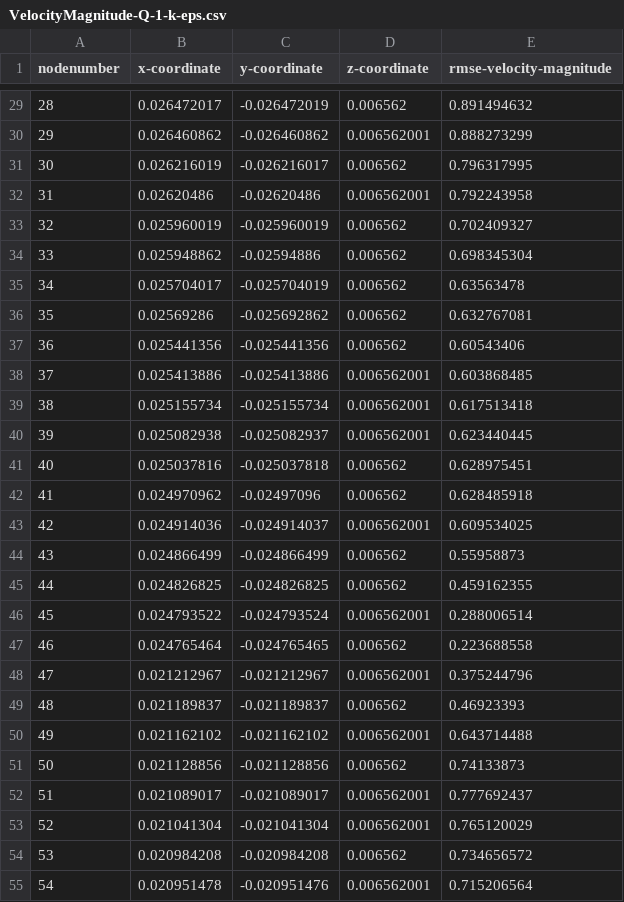
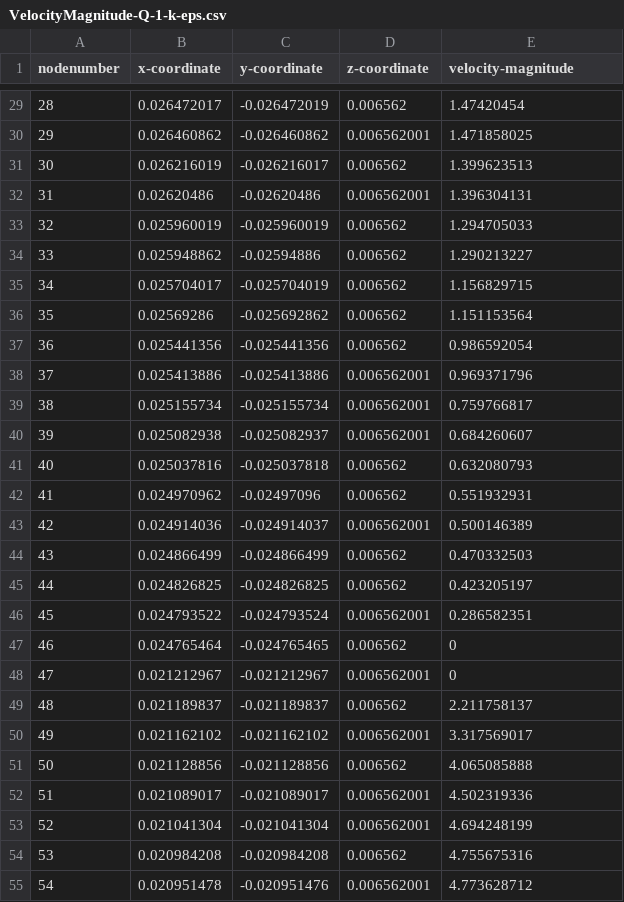
Before and after one commit to jtarriela/FDA_Blood_Pump, a CSV file: Velocity_Data/K-epsilon_6L_2500/Quadrant 1 Data/VelocityMagnitude-Q-1-k-eps.csv, drawn as a sheet; only a part is shown, gaps mark what is left out; the diff covers the shown part only.

```diff
--- a/Velocity_Data/K-epsilon_6L_2500/Quadrant 1 Data/VelocityMagnitude-Q-1-k-eps.csv
+++ b/Velocity_Data/K-epsilon_6L_2500/Quadrant 1 Data/VelocityMagnitude-Q-1-k-eps.csv
@@ -1 +1 @@
-nodenumber,    x-coordinate,    y-coordinate,    z-coordinate,rmse-velocity-magnitude
+nodenumber,    x-coordinate,    y-coordinate,    z-coordinate,velocity-magnitude
@@ -29,27 +29,27 @@ nodenumber,    x-coordinate,    y-coordinate,    z-coordinate,rmse-velocity-magn
-28,0.026472017,-0.026472019,0.006562,0.891494632
-29,0.026460862,-0.026460862,0.006562001,0.888273299
-30,0.026216019,-0.026216017,0.006562,0.796317995
-31,0.02620486,-0.02620486,0.006562001,0.792243958
-32,0.025960019,-0.025960019,0.006562,0.702409327
-33,0.025948862,-0.02594886,0.006562,0.698345304
-34,0.025704017,-0.025704019,0.006562,0.63563478
-35,0.02569286,-0.025692862,0.006562,0.632767081
-36,0.025441356,-0.025441356,0.006562,0.60543406
-37,0.025413886,-0.025413886,0.006562001,0.603868485
-38,0.025155734,-0.025155734,0.006562001,0.617513418
-39,0.025082938,-0.025082937,0.006562001,0.623440445
-40,0.025037816,-0.025037818,0.006562,0.628975451
-41,0.024970962,-0.02497096,0.006562,0.628485918
-42,0.024914036,-0.024914037,0.006562001,0.609534025
-43,0.024866499,-0.024866499,0.006562,0.55958873
-44,0.024826825,-0.024826825,0.006562,0.459162355
-45,0.024793522,-0.024793524,0.006562001,0.288006514
-46,0.024765464,-0.024765465,0.006562,0.223688558
-47,0.021212967,-0.021212967,0.006562001,0.375244796
-48,0.021189837,-0.021189837,0.006562,0.46923393
-49,0.021162102,-0.021162102,0.006562001,0.643714488
-50,0.021128856,-0.021128856,0.006562,0.74133873
-51,0.021089017,-0.021089017,0.006562001,0.777692437
-52,0.021041304,-0.021041304,0.006562001,0.765120029
-53,0.020984208,-0.020984208,0.006562,0.734656572
-54,0.020951478,-0.020951476,0.006562001,0.715206564
+28,0.026472017,-0.026472019,0.006562,1.47420454
+29,0.026460862,-0.026460862,0.006562001,1.471858025
+30,0.026216019,-0.026216017,0.006562,1.399623513
+31,0.02620486,-0.02620486,0.006562001,1.396304131
+32,0.025960019,-0.025960019,0.006562,1.294705033
+33,0.025948862,-0.02594886,0.006562,1.290213227
+34,0.025704017,-0.025704019,0.006562,1.156829715
+35,0.02569286,-0.025692862,0.006562,1.151153564
+36,0.025441356,-0.025441356,0.006562,0.986592054
+37,0.025413886,-0.025413886,0.006562001,0.969371796
+38,0.025155734,-0.025155734,0.006562001,0.759766817
+39,0.025082938,-0.025082937,0.006562001,0.684260607
+40,0.025037816,-0.025037818,0.006562,0.632080793
+41,0.024970962,-0.02497096,0.006562,0.551932931
+42,0.024914036,-0.024914037,0.006562001,0.500146389
+43,0.024866499,-0.024866499,0.006562,0.470332503
+44,0.024826825,-0.024826825,0.006562,0.423205197
+45,0.024793522,-0.024793524,0.006562001,0.286582351
+46,0.024765464,-0.024765465,0.006562,0
+47,0.021212967,-0.021212967,0.006562001,0
+48,0.021189837,-0.021189837,0.006562,2.211758137
+49,0.021162102,-0.021162102,0.006562001,3.317569017
+50,0.021128856,-0.021128856,0.006562,4.065085888
+51,0.021089017,-0.021089017,0.006562001,4.502319336
+52,0.021041304,-0.021041304,0.006562001,4.694248199
+53,0.020984208,-0.020984208,0.006562,4.755675316
+54,0.020951478,-0.020951476,0.006562001,4.773628712
```
Also changed, not shown: 98 edited cells elsewhere in this file.
